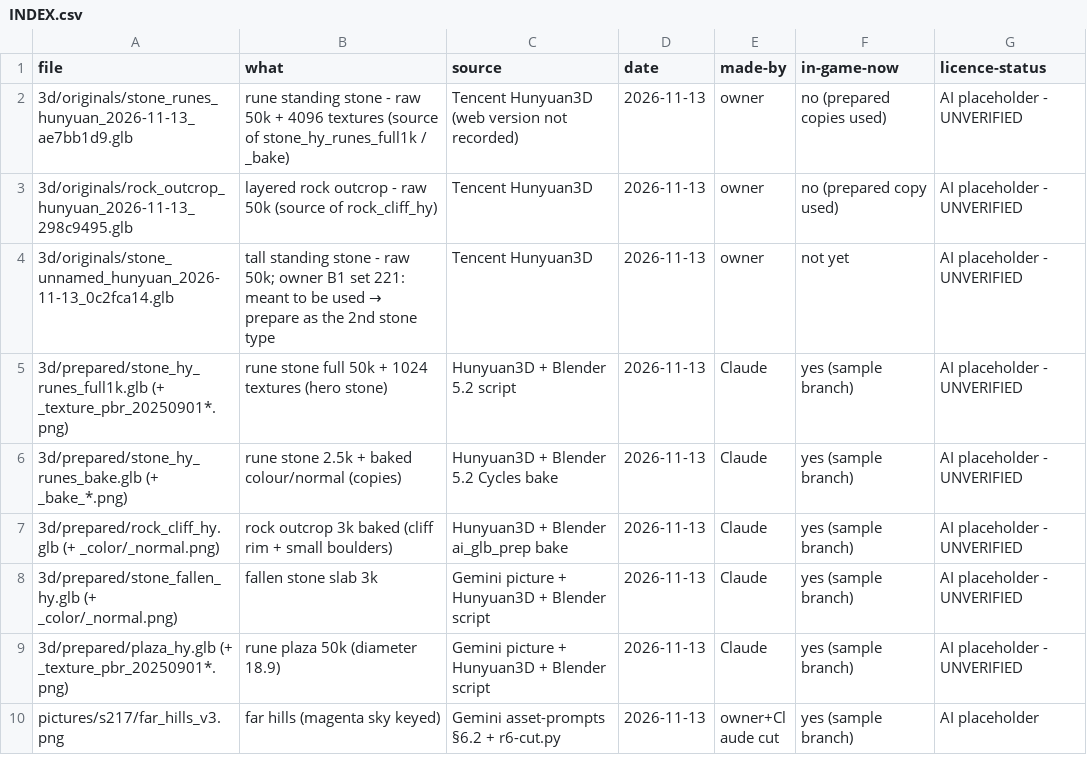
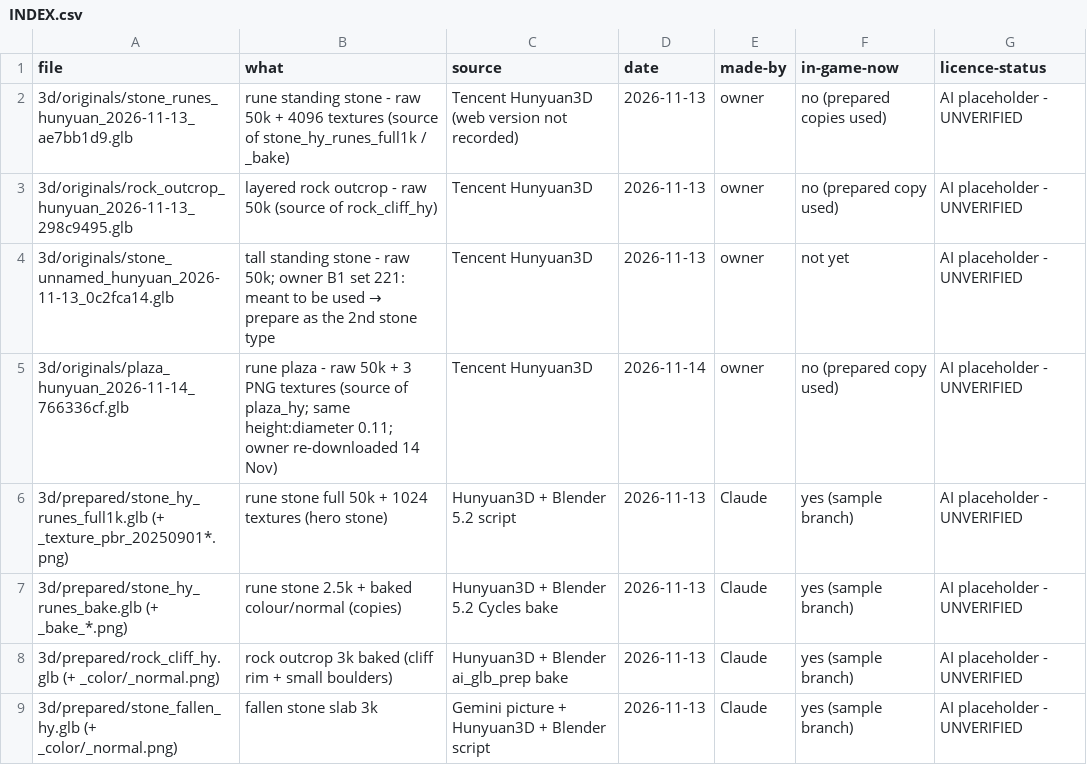
Before and after one commit to nuttratts-code/automon-arena, a CSV file: art/library/INDEX.csv, drawn as a sheet; only a part is shown; the shorter side is filled out with more unchanged rows.

```diff
--- a/art/library/INDEX.csv
+++ b/art/library/INDEX.csv
@@ -4,2 +4,3 @@ file,what,source,date,made-by,in-game-now,licence-status
 3d/originals/stone_unnamed_hunyuan_2026-11-13_0c2fca14.glb,tall standing stone - raw 50k; owner B1 set 221: meant to be used → prepare as the 2nd stone type,Tencent Hunyuan3D,2026-11-13,owner,not yet,AI placeholder - UNVERIFIED
+3d/originals/plaza_hunyuan_2026-11-14_766336cf.glb,rune plaza - raw 50k + 3 PNG textures (source of plaza_hy; same height:diameter 0.11; owner re-downloaded 14 Nov),Tencent Hunyuan3D,2026-11-14,owner,no (prepared copy used),AI placeholder - UNVERIFIED
 3d/prepared/stone_hy_runes_full1k.glb (+ _texture_pbr_20250901*.png),rune stone full 50k + 1024 textures (hero stone),Hunyuan3D + Blender 5.2 script,2026-11-13,Claude,yes (sample branch),AI placeholder - UNVERIFIED
```
Also changed, not shown: 1 other file.
